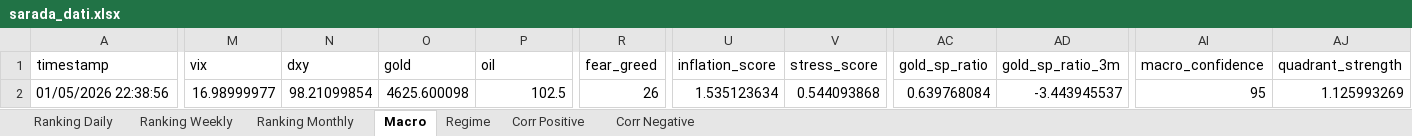
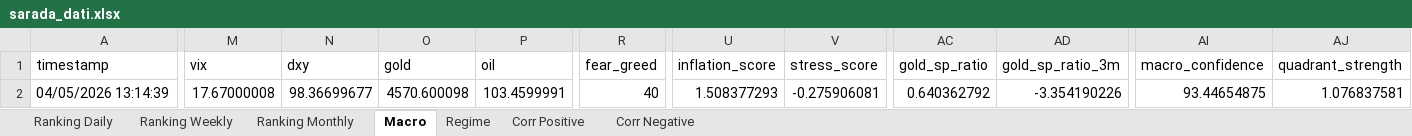
Before and after one commit to giapal96-star/jennifer-trading-dashbord, an Excel workbook: docs/sarada_dati.xlsx, sheet Macro, drawn as a sheet; only a part is shown, gaps mark what is left out; values as stored, in another font and other column widths than the file's, no borders; the diff covers the shown part only; the diff names each change by its address in the sheet, - before the commit and + after, or states it on an @@ line.

```diff
--- a/docs/sarada_dati.xlsx (sheet Macro)
+++ b/docs/sarada_dati.xlsx (sheet Macro)
-A2 (timestamp): 01/05/2026 22:38:56
+A2 (timestamp): 04/05/2026 13:14:39
-M2 (vix): 16.98999977
+M2 (vix): 17.67000008
-N2 (dxy): 98.21099854
+N2 (dxy): 98.36699677
-O2 (gold): 4625.600098
+O2 (gold): 4570.600098
-P2 (oil): 102.5
+P2 (oil): 103.4599991
-R2 (fear_greed): 26
+R2 (fear_greed): 40
-U2 (inflation_score): 1.535123634
+U2 (inflation_score): 1.508377293
-V2 (stress_score): 0.544093868
+V2 (stress_score): -0.275906081
-AC2 (gold_sp_ratio): 0.639768084
+AC2 (gold_sp_ratio): 0.640362792
-AD2 (gold_sp_ratio_3m): -3.443945537
+AD2 (gold_sp_ratio_3m): -3.354190226
-AI2 (macro_confidence): 95
+AI2 (macro_confidence): 93.44654875
-AJ2 (quadrant_strength): 1.125993269
+AJ2 (quadrant_strength): 1.076837581
```
Also changed, not shown: 2 edited cells elsewhere in this sheet, sheet Ranking Daily, sheet Ranking Weekly, sheet Ranking Monthly, sheet Corr Negative, sheet Corr Positive, sheet Regime, 2 other files.
